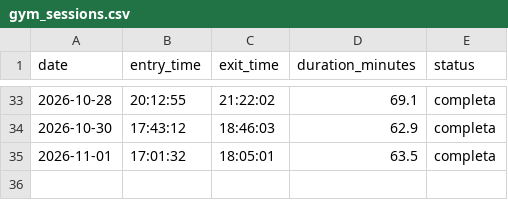
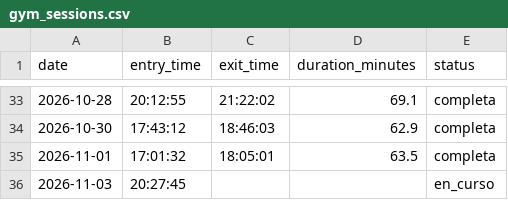
Before and after one commit to franciscolodi/GYM, a CSV file: data/gym_sessions.csv, drawn as a sheet; only a part is shown, gaps mark what is left out.

Commit message:
chore: actualizar gym_sessions.csv [skip ci]

```diff
--- a/data/gym_sessions.csv
+++ b/data/gym_sessions.csv
@@ -35 +35,2 @@ date,entry_time,exit_time,duration_minutes,status
 2026-11-01,17:01:32,18:05:01,63.5,completa
+2026-11-03,20:27:45,,,en_curso
```
